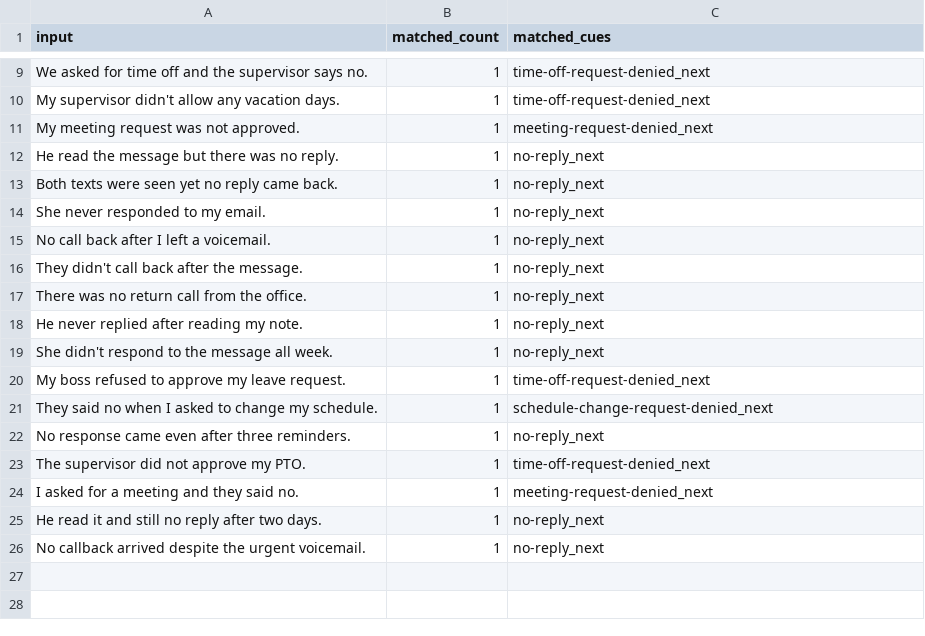
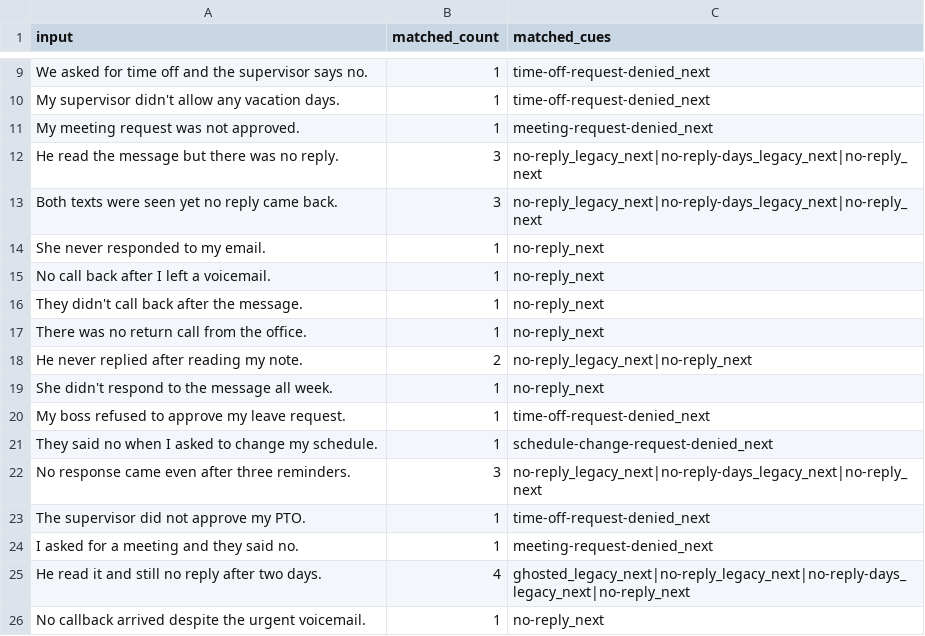
Before and after one commit to natanai/nvc-app, a CSV file: scripts/next/out/coverage-detail.csv, drawn as a sheet; only a part is shown, gaps mark what is left out.

```diff
--- a/scripts/next/out/coverage-detail.csv
+++ b/scripts/next/out/coverage-detail.csv
@@ -11,4 +11,4 @@ input,matched_count,matched_cues
 "My meeting request was not approved.","1","meeting-request-denied_next"
-"He read the message but there was no reply.","1","no-reply_next"
-"Both texts were seen yet no reply came back.","1","no-reply_next"
+"He read the message but there was no reply.","3","no-reply_legacy_next|no-reply-days_legacy_next|no-reply_next"
+"Both texts were seen yet no reply came back.","3","no-reply_legacy_next|no-reply-days_legacy_next|no-reply_next"
 "She never responded to my email.","1","no-reply_next"
@@ -17,3 +17,3 @@ input,matched_count,matched_cues
 "There was no return call from the office.","1","no-reply_next"
-"He never replied after reading my note.","1","no-reply_next"
+"He never replied after reading my note.","2","no-reply_legacy_next|no-reply_next"
 "She didn't respond to the message all week.","1","no-reply_next"
@@ -21,6 +21,6 @@ input,matched_count,matched_cues
 "They said no when I asked to change my schedule.","1","schedule-change-request-denied_next"
-"No response came even after three reminders.","1","no-reply_next"
+"No response came even after three reminders.","3","no-reply_legacy_next|no-reply-days_legacy_next|no-reply_next"
 "The supervisor did not approve my PTO.","1","time-off-request-denied_next"
 "I asked for a meeting and they said no.","1","meeting-request-denied_next"
-"He read it and still no reply after two days.","1","no-reply_next"
+"He read it and still no reply after two days.","4","ghosted_legacy_next|no-reply_legacy_next|no-reply-days_legacy_next|no-reply_next"
 "No callback arrived despite the urgent voicemail.","1","no-reply_next"
```
Also changed, not shown: scripts/live/out/editor-detail.csv, 9 other files.
